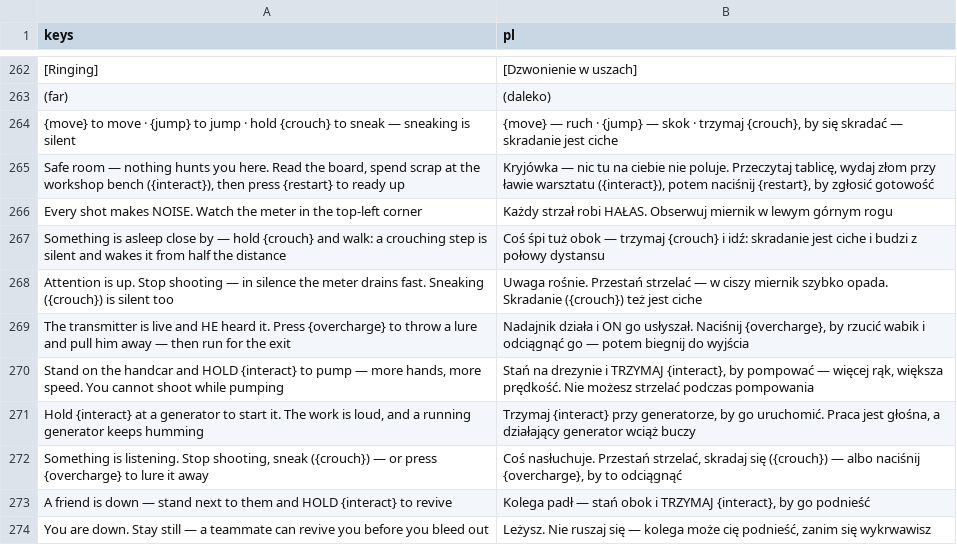
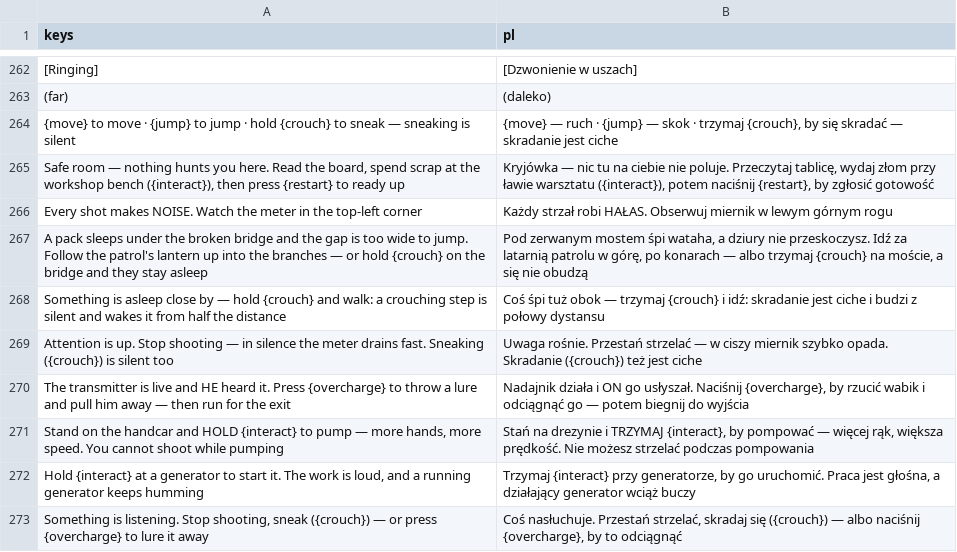
Before and after one commit to ssiwm/gameon, a CSV file: prototype/translations/ui.csv, drawn as a sheet; only a part is shown, gaps mark what is left out; the shorter side is filled out with more unchanged rows.

```diff
--- a/prototype/translations/ui.csv
+++ b/prototype/translations/ui.csv
@@ -266,2 +266,3 @@
 "Every shot makes NOISE. Watch the meter in the top-left corner","Każdy strzał robi HAŁAS. Obserwuj miernik w lewym górnym rogu"
+"A pack sleeps under the broken bridge and the gap is too wide to jump. Follow the patrol's lantern up into the branches — or hold {crouch} on the bridge and they stay asleep","Pod zerwanym mostem śpi wataha, a dziury nie przeskoczysz. Idź za latarnią patrolu w górę, po konarach — albo trzymaj {crouch} na moście, a się nie obudzą"
 "Something is asleep close by — hold {crouch} and walk: a crouching step is silent and wakes it from half the distance","Coś śpi tuż obok — trzymaj {crouch} i idź: skradanie jest ciche i budzi z połowy dystansu"
```
Also changed, not shown: 13 other files.
